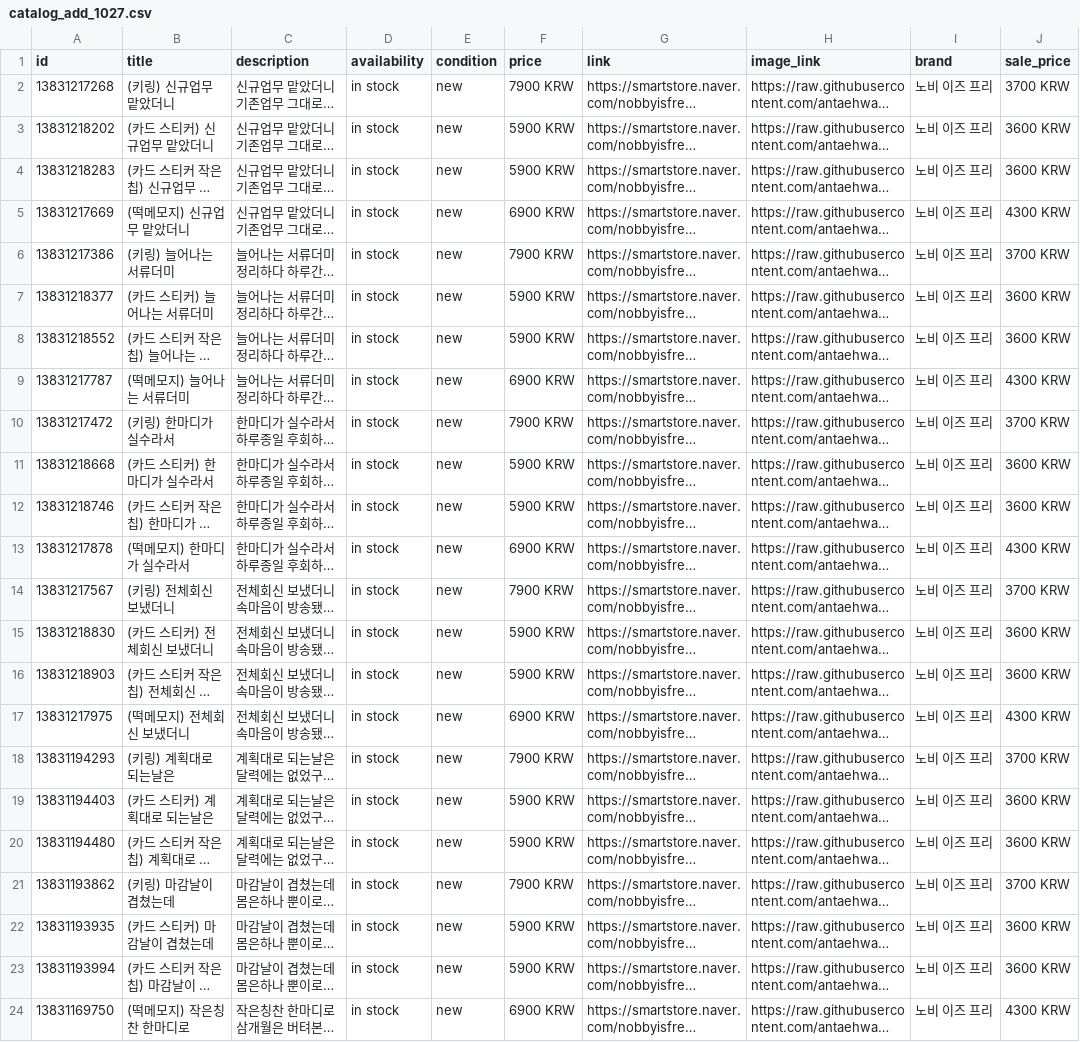
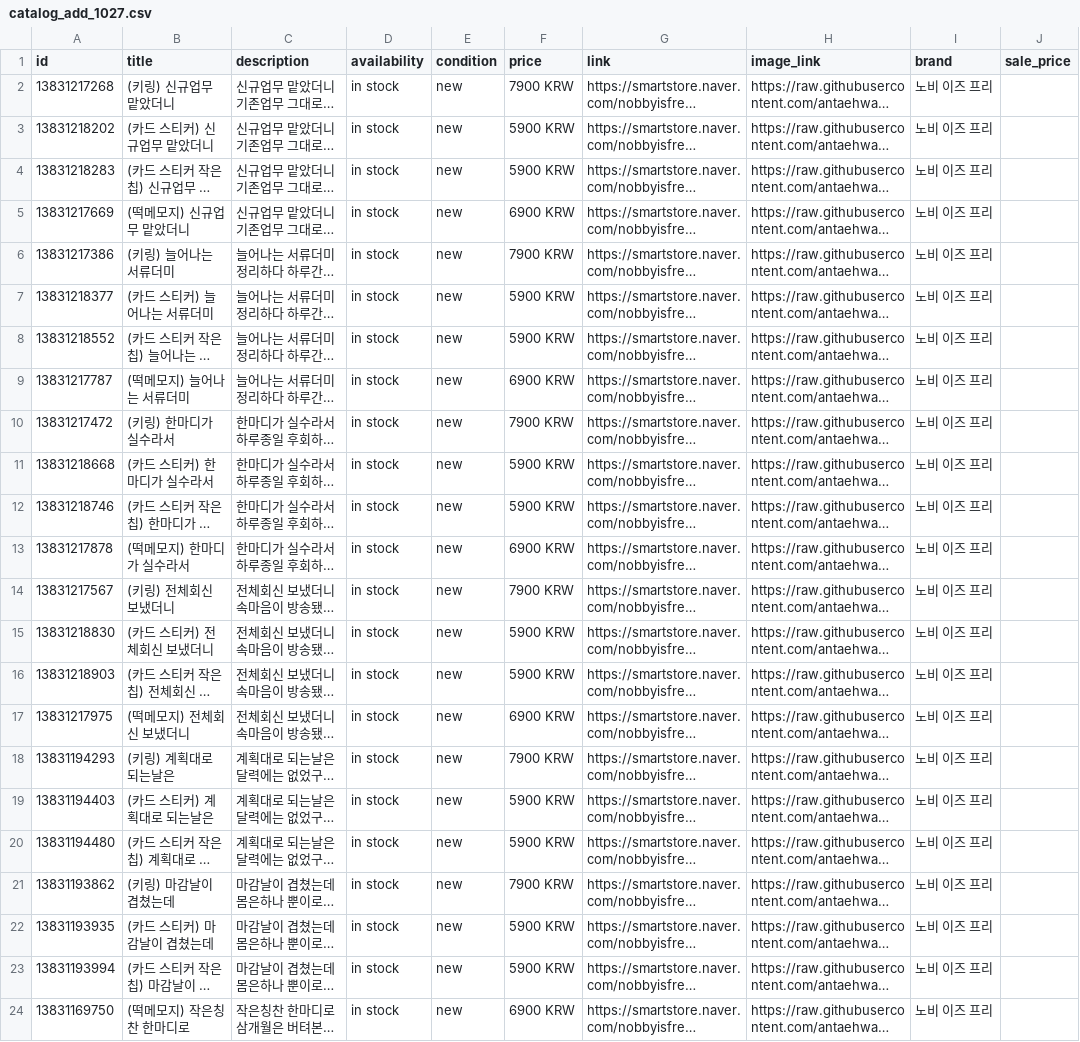
Before and after one commit to antaehwan/nobby-goods-images, a CSV file: catalog_add_1027.csv, drawn as a sheet; long unchanged cells end in …; the diff names each change by its address in the sheet, - before the commit and + after, or states it on an @@ line.

```diff
--- a/catalog_add_1027.csv
+++ b/catalog_add_1027.csv
-J2 (sale_price): 3700 KRW
+J2 (sale_price): (empty)
-J3:J4 (sale_price): 3600 KRW
+J3:J4 (sale_price): (empty)
-J5 (sale_price): 4300 KRW
+J5 (sale_price): (empty)
-J6 (sale_price): 3700 KRW
+J6 (sale_price): (empty)
-J7:J8 (sale_price): 3600 KRW
+J7:J8 (sale_price): (empty)
-J9 (sale_price): 4300 KRW
+J9 (sale_price): (empty)
-J10 (sale_price): 3700 KRW
+J10 (sale_price): (empty)
-J11:J12 (sale_price): 3600 KRW
+J11:J12 (sale_price): (empty)
-J13 (sale_price): 4300 KRW
+J13 (sale_price): (empty)
-J14 (sale_price): 3700 KRW
+J14 (sale_price): (empty)
-J15:J16 (sale_price): 3600 KRW
+J15:J16 (sale_price): (empty)
-J17 (sale_price): 4300 KRW
+J17 (sale_price): (empty)
-J18 (sale_price): 3700 KRW
+J18 (sale_price): (empty)
-J19:J20 (sale_price): 3600 KRW
+J19:J20 (sale_price): (empty)
-J21 (sale_price): 3700 KRW
+J21 (sale_price): (empty)
-J22:J23 (sale_price): 3600 KRW
+J22:J23 (sale_price): (empty)
-J24 (sale_price): 4300 KRW
+J24 (sale_price): (empty)
```
Also changed, not shown: catalog_add_1027b.csv, catalog_add_1027c.csv.
